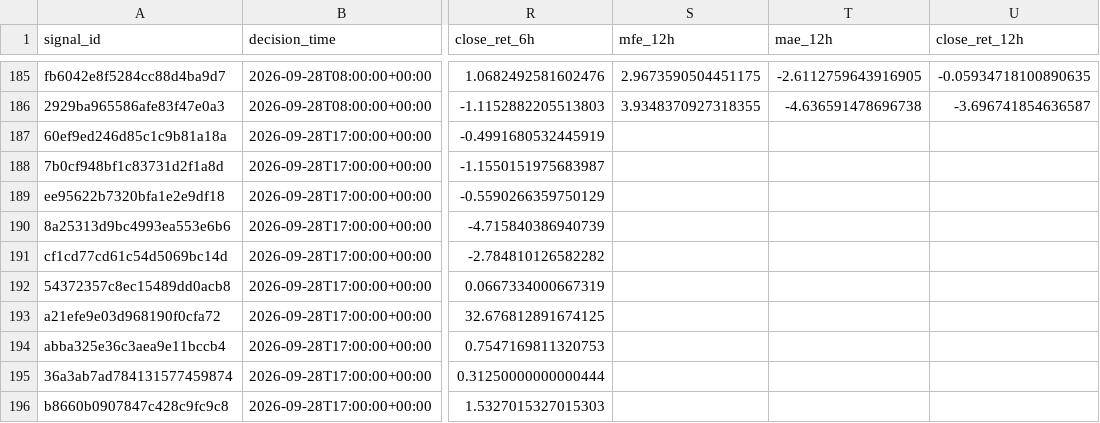
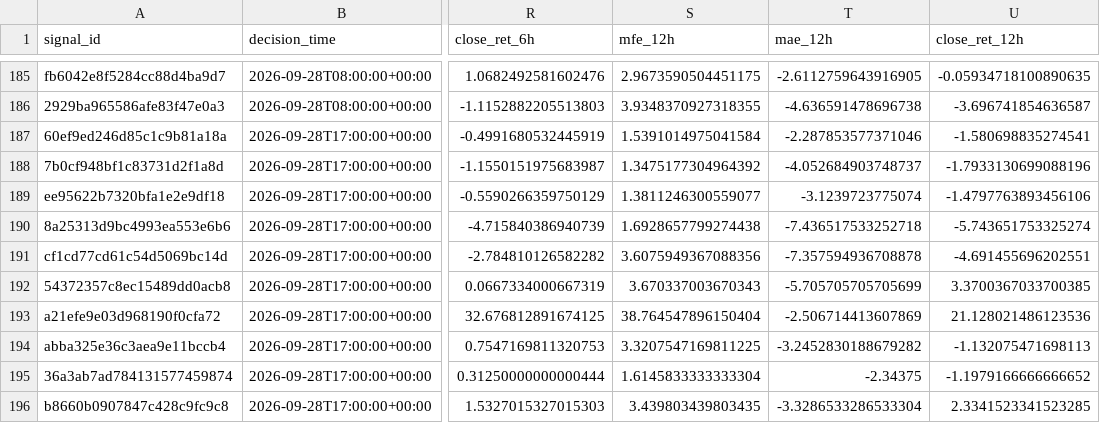
Before and after one commit to Brkzgrc/Botum_LAB, a CSV file: gpt/Multi-Timeframe-Independent-Evidence/data/stage4/shadow_signals.csv, drawn as a sheet; only a part is shown, gaps mark what is left out; the diff covers the shown part only; the diff names each change by its address in the sheet, - before the commit and + after, or states it on an @@ line.

```diff
--- a/gpt/Multi-Timeframe-Independent-Evidence/data/stage4/shadow_signals.csv
+++ b/gpt/Multi-Timeframe-Independent-Evidence/data/stage4/shadow_signals.csv
-S187 (mfe_12h): (empty)
+S187 (mfe_12h): 1.5391014975041584
-T187 (mae_12h): (empty)
+T187 (mae_12h): -2.287853577371046
-U187 (close_ret_12h): (empty)
+U187 (close_ret_12h): -1.580698835274541
-S188 (mfe_12h): (empty)
+S188 (mfe_12h): 1.3475177304964392
-T188 (mae_12h): (empty)
+T188 (mae_12h): -4.052684903748737
-U188 (close_ret_12h): (empty)
+U188 (close_ret_12h): -1.7933130699088196
-S189 (mfe_12h): (empty)
+S189 (mfe_12h): 1.3811246300559077
-T189 (mae_12h): (empty)
+T189 (mae_12h): -3.1239723775074
-U189 (close_ret_12h): (empty)
+U189 (close_ret_12h): -1.4797763893456106
-S190 (mfe_12h): (empty)
+S190 (mfe_12h): 1.6928657799274438
-T190 (mae_12h): (empty)
+T190 (mae_12h): -7.436517533252718
-U190 (close_ret_12h): (empty)
+U190 (close_ret_12h): -5.743651753325274
-S191 (mfe_12h): (empty)
+S191 (mfe_12h): 3.6075949367088356
-T191 (mae_12h): (empty)
+T191 (mae_12h): -7.357594936708878
-U191 (close_ret_12h): (empty)
+U191 (close_ret_12h): -4.691455696202551
-S192 (mfe_12h): (empty)
+S192 (mfe_12h): 3.670337003670343
-T192 (mae_12h): (empty)
+T192 (mae_12h): -5.705705705705699
-U192 (close_ret_12h): (empty)
+U192 (close_ret_12h): 3.3700367033700385
-S193 (mfe_12h): (empty)
+S193 (mfe_12h): 38.764547896150404
-T193 (mae_12h): (empty)
+T193 (mae_12h): -2.506714413607869
-U193 (close_ret_12h): (empty)
+U193 (close_ret_12h): 21.128021486123536
-S194 (mfe_12h): (empty)
+S194 (mfe_12h): 3.3207547169811225
-T194 (mae_12h): (empty)
+T194 (mae_12h): -3.2452830188679282
-U194 (close_ret_12h): (empty)
+U194 (close_ret_12h): -1.132075471698113
-S195 (mfe_12h): (empty)
+S195 (mfe_12h): 1.6145833333333304
-T195 (mae_12h): (empty)
+T195 (mae_12h): -2.34375
-U195 (close_ret_12h): (empty)
+U195 (close_ret_12h): -1.1979166666666652
-S196 (mfe_12h): (empty)
+S196 (mfe_12h): 3.439803439803435
-T196 (mae_12h): (empty)
+T196 (mae_12h): -3.3286533286533304
-U196 (close_ret_12h): (empty)
+U196 (close_ret_12h): 2.3341523341523285
```
Also changed, not shown: 57 edited cells elsewhere in this file, gpt/Multi-Timeframe-Independent-Evidence/data/stage4/shadow_runs.csv, 2 other files.
